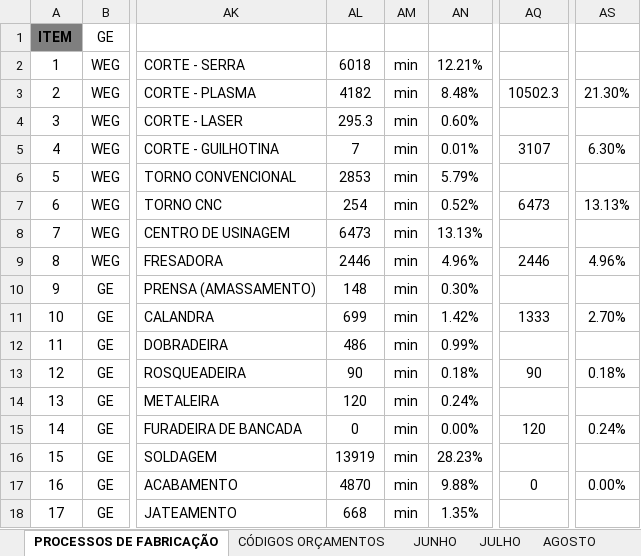
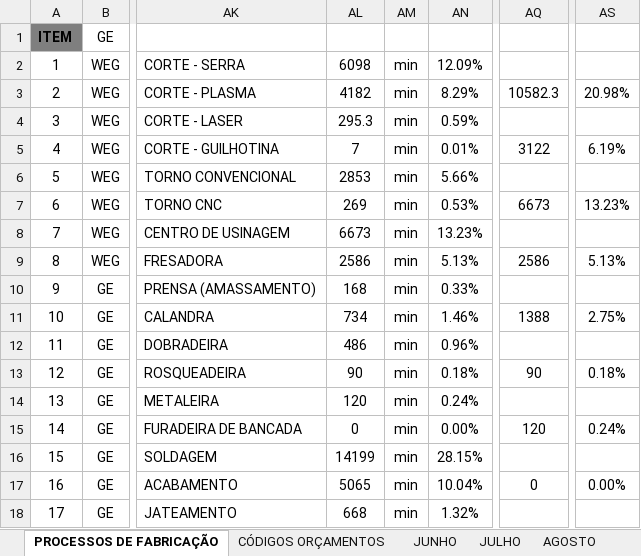
Before and after one commit to MatheusRiosBarcelos/Analise_horas, an Excel workbook: Processos_de_Fabricacao.xlsx, sheet PROCESSOS DE FABRICAÇÃO, drawn as a sheet; only a part is shown, gaps mark what is left out; values as stored, in another font and other column widths than the file's, no borders; the diff covers the shown part only; the diff names each change by its address in the sheet, - before the commit and + after, or states it on an @@ line.

```diff
--- a/Processos_de_Fabricacao.xlsx (sheet PROCESSOS DE FABRICAÇÃO)
+++ b/Processos_de_Fabricacao.xlsx (sheet PROCESSOS DE FABRICAÇÃO)
-AL2: 6018
+AL2: 6098
-AN2: 12.21%
+AN2: 12.09%
-AN3: 8.48%
+AN3: 8.29%
-AQ3: 10502.3
+AQ3: 10582.3
-AS3: 21.30%
+AS3: 20.98%
-AN4: 0.60%
+AN4: 0.59%
-AQ5: 3107
+AQ5: 3122
-AS5: 6.30%
+AS5: 6.19%
-AN6: 5.79%
+AN6: 5.66%
-AL7: 254
+AL7: 269
-AN7: 0.52%
+AN7: 0.53%
-AQ7: 6473
+AQ7: 6673
-AS7: 13.13%
+AS7: 13.23%
-AL8: 6473
+AL8: 6673
-AN8: 13.13%
+AN8: 13.23%
-AL9: 2446
+AL9: 2586
-AN9: 4.96%
+AN9: 5.13%
-AQ9: 2446
+AQ9: 2586
-AS9: 4.96%
+AS9: 5.13%
-AL10: 148
+AL10: 168
-AN10: 0.30%
+AN10: 0.33%
-AL11: 699
+AL11: 734
-AN11: 1.42%
+AN11: 1.46%
-AQ11: 1333
+AQ11: 1388
-AS11: 2.70%
+AS11: 2.75%
-AN12: 0.99%
+AN12: 0.96%
-AL16: 13919
+AL16: 14199
-AN16: 28.23%
+AN16: 28.15%
-AL17: 4870
+AL17: 5065
-AN17: 9.88%
+AN17: 10.04%
-AN18: 1.35%
+AN18: 1.32%
```
Also changed, not shown: 94 edited cells elsewhere in this sheet, sheet SETEMBRO, sheet OUTUBRO, 1 other file.
